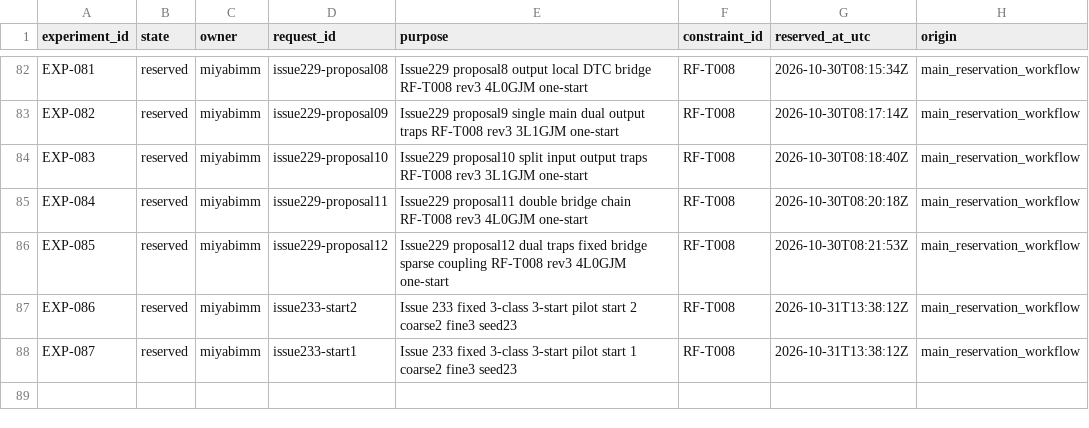
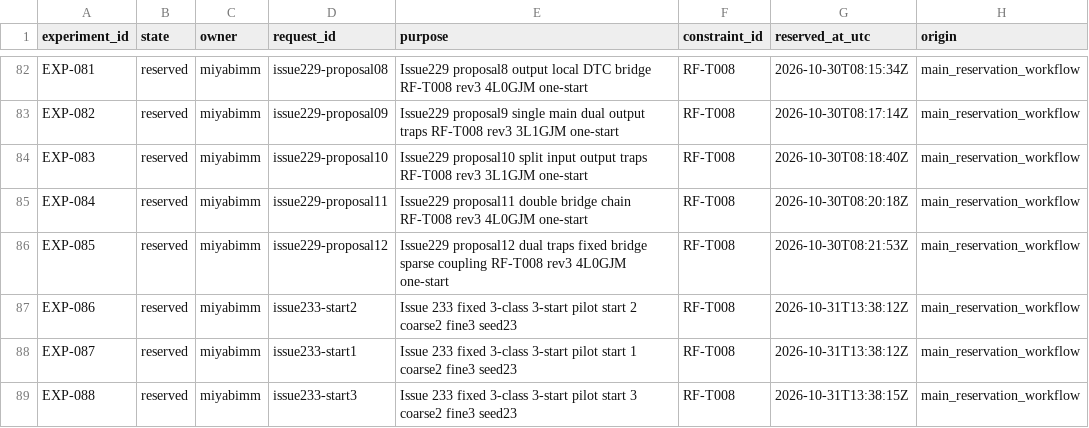
Before and after one commit to miyabimm/reconfigurable-rf-lpf-research, a CSV file: data/experiment_number_registry.csv, drawn as a sheet; only a part is shown, gaps mark what is left out; the diff names each change by its address in the sheet, - before the commit and + after, or states it on an @@ line.

```diff
--- a/data/experiment_number_registry.csv
+++ b/data/experiment_number_registry.csv
+row 89: EXP-088 | reserved | miyabimm | issue233-start3 | Issue 233 fixed 3-class 3-start pilot start 3 coarse2 fine3 seed23 | RF-T008 | 2026-10-31T13:38:15Z | main_reservation_workflow
```
